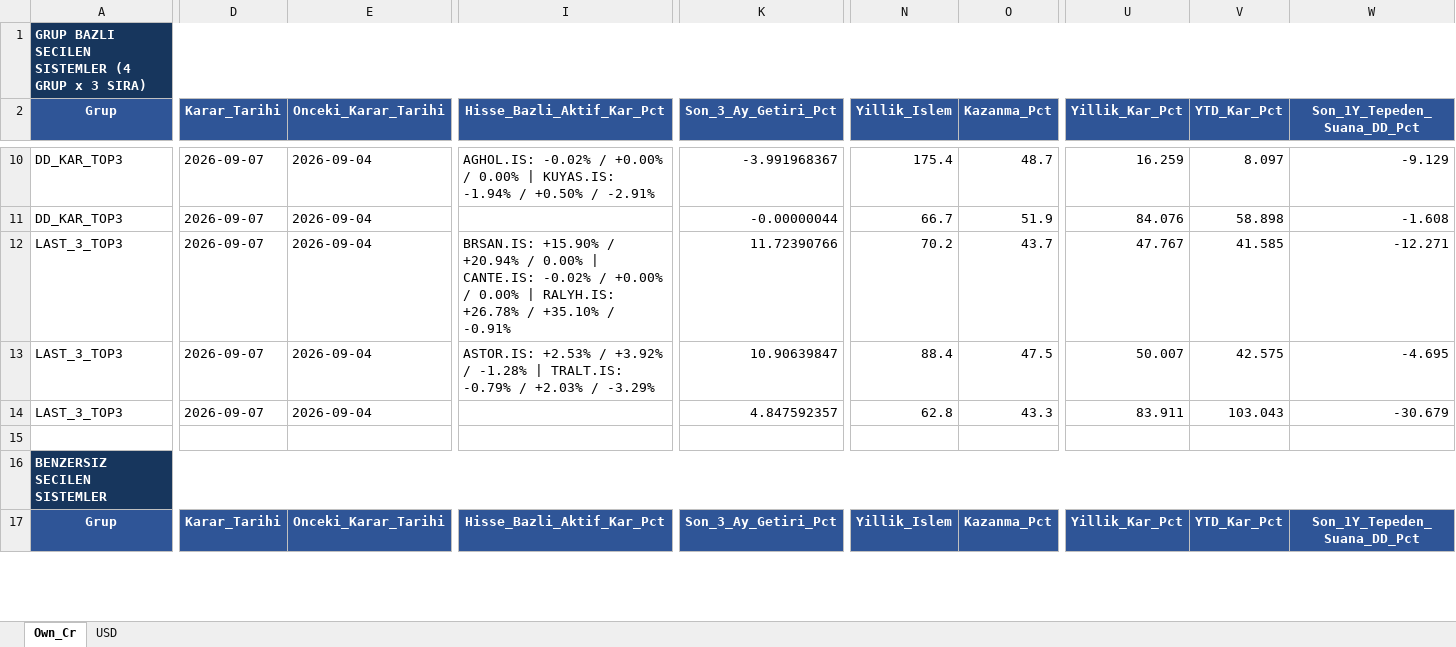
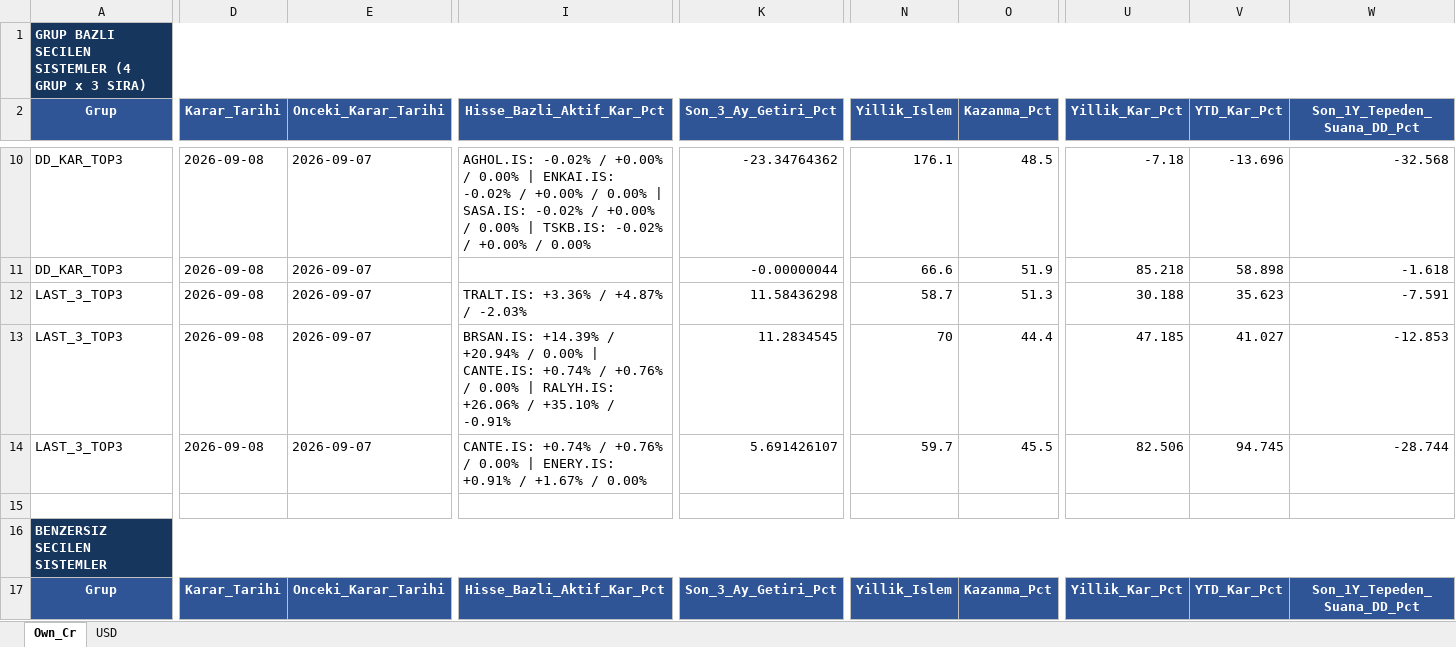
Before and after one commit to serkanche/portfoy, an Excel workbook: ATL_tr.xlsx, sheet Own_Cr, drawn as a sheet; only a part is shown, gaps mark what is left out; values as stored, in another font and other column widths than the file's, no borders; table styles not drawn; removed rows and columns are numbered as before the commit, all else as after; rows hold the shown columns only; the diff covers the shown part only; the diff names each change by its address in the sheet, - before the commit and + after, or states it on an @@ line.

```diff
--- a/ATL_tr.xlsx (sheet Own_Cr)
+++ b/ATL_tr.xlsx (sheet Own_Cr)
-D10:D11 (Karar_Tarihi): 2026-09-07
+D10:D11 (Karar_Tarihi): 2026-09-08
-E10:E11 (Onceki_Karar_Tarihi): 2026-09-04
+E10:E11 (Onceki_Karar_Tarihi): 2026-09-07
-I10 (Hisse_Bazli_Aktif_Kar_Pct): …0.00% | KUYAS.IS: -1.94% / +0.50% / -2.91%
+I10 (Hisse_Bazli_Aktif_Kar_Pct): …0.00% | ENKAI.IS: -0.02% / +0.00% / 0.00% | SASA.IS: -0.02% / +0.00% / 0.00% | TSKB.IS: -0.02% / +0.00% / 0.00%
-K10 (Son_3_Ay_Getiri_Pct): -3.991968367
+K10 (Son_3_Ay_Getiri_Pct): -23.34764362
-N10 (Yillik_Islem): 175.4
+N10 (Yillik_Islem): 176.1
-O10 (Kazanma_Pct): 48.7
+O10 (Kazanma_Pct): 48.5
-U10 (Yillik_Kar_Pct): 16.259
+U10 (Yillik_Kar_Pct): -7.18
-V10 (YTD_Kar_Pct): 8.097
+V10 (YTD_Kar_Pct): -13.696
-W10 (Son_1Y_Tepeden_Suana_DD_Pct): -9.129
+W10 (Son_1Y_Tepeden_Suana_DD_Pct): -32.568
-N11 (Yillik_Islem): 66.7
+N11 (Yillik_Islem): 66.6
-U11 (Yillik_Kar_Pct): 84.076
+U11 (Yillik_Kar_Pct): 85.218
-W11 (Son_1Y_Tepeden_Suana_DD_Pct): -1.608
+W11 (Son_1Y_Tepeden_Suana_DD_Pct): -1.618
+row 12: LAST_3_TOP3 | 2026-09-08 | 2026-09-07 | TRALT.IS: +3.36% / +4.87% / -2.03% | 11.58436298 | 58.7 | 51.3 | 30.188 | 35.623 | -7.591
-D13 (Karar_Tarihi): 2026-09-07
+D13 (Karar_Tarihi): 2026-09-08
-E13 (Onceki_Karar_Tarihi): 2026-09-04
+E13 (Onceki_Karar_Tarihi): 2026-09-07
-I13 (Hisse_Bazli_Aktif_Kar_Pct): BRSAN.IS: +15.90% / +20.94% / 0.00% | CANTE.IS: -0.02% / +0.00% / 0.00% | RALYH.IS: +26.78% / +35.10%…
+I13 (Hisse_Bazli_Aktif_Kar_Pct): BRSAN.IS: +14.39% / +20.94% / 0.00% | CANTE.IS: +0.74% / +0.76% / 0.00% | RALYH.IS: +26.06% / +35.10%…
-K13 (Son_3_Ay_Getiri_Pct): 11.72390766
+K13 (Son_3_Ay_Getiri_Pct): 11.2834545
-N13 (Yillik_Islem): 70.2
+N13 (Yillik_Islem): 70
-O13 (Kazanma_Pct): 43.7
+O13 (Kazanma_Pct): 44.4
-U13 (Yillik_Kar_Pct): 47.767
+U13 (Yillik_Kar_Pct): 47.185
-V13 (YTD_Kar_Pct): 41.585
+V13 (YTD_Kar_Pct): 41.027
-W13 (Son_1Y_Tepeden_Suana_DD_Pct): -12.271
+W13 (Son_1Y_Tepeden_Suana_DD_Pct): -12.853
-row 13: LAST_3_TOP3 | 2026-09-07 | 2026-09-04 | ASTOR.IS: +2.53% / +3.92% / -1.28% | TRALT.IS: -0.79% / +2.03% / -3.29% | 10.90639847 | 88.4 | 47.5 | 50.007 | 42.575 | -4.695
-row 14: LAST_3_TOP3 | 2026-09-07 | 2026-09-04 |  | 4.847592357 | 62.8 | 43.3 | 83.911 | 103.043 | -30.679
+row 14: LAST_3_TOP3 | 2026-09-08 | 2026-09-07 | CANTE.IS: +0.74% / +0.76% / 0.00% | ENERY.IS: +0.91% / +1.67% / 0.00% | 5.691426107 | 59.7 | 45.5 | 82.506 | 94.745 | -28.744
```
Also changed, not shown: 2 added rows, 2 removed rows and 139 edited cells elsewhere in this sheet, sheet USD.
